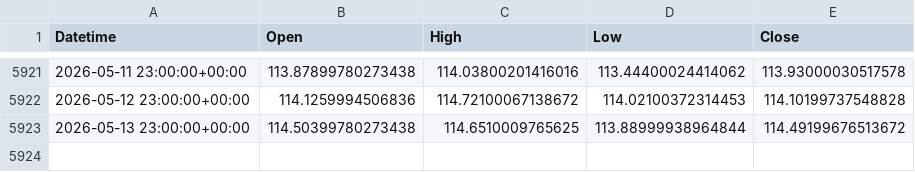
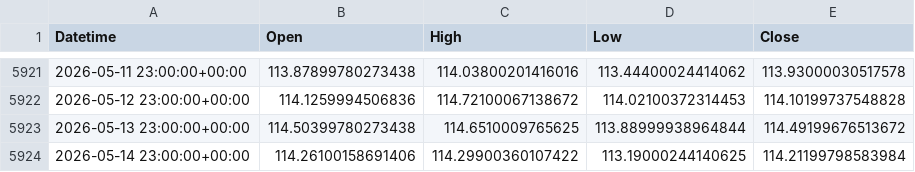
Before and after one commit to ywakida/FX, a CSV file: ohlc/AUDJPY_1d.csv, drawn as a sheet; only a part is shown, gaps mark what is left out; the diff names each change by its address in the sheet, - before the commit and + after, or states it on an @@ line.

```diff
--- a/ohlc/AUDJPY_1d.csv
+++ b/ohlc/AUDJPY_1d.csv
+row 5924: 2026-05-14 23:00:00+00:00 | 114.26100158691406 | 114.29900360107422 | 113.19000244140625 | 114.21199798583984
```
Also changed, not shown: ohlc/EURJPY_1d.csv, ohlc/EURUSD_1d.csv, 6 other files.
